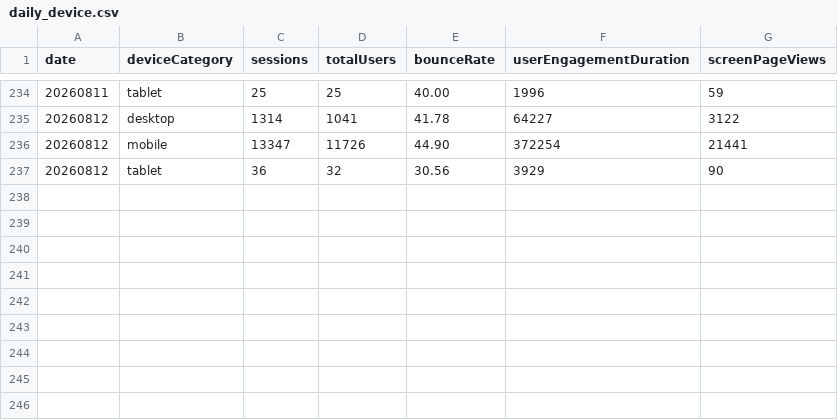
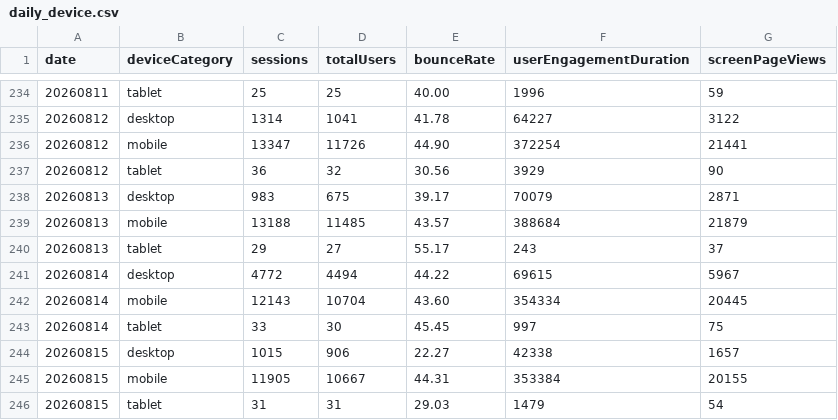
Before and after one commit to Lucira-Jewelry/WebsiteCRO, a CSV file: data/daily_device.csv, drawn as a sheet; only a part is shown, gaps mark what is left out.

```diff
--- a/data/daily_device.csv
+++ b/data/daily_device.csv
@@ -237 +237,10 @@
 "20260812","tablet","36","32","30.56","3929","90"
+"20260813","desktop","983","675","39.17","70079","2871"
+"20260813","mobile","13188","11485","43.57","388684","21879"
+"20260813","tablet","29","27","55.17","243","37"
+"20260814","desktop","4772","4494","44.22","69615","5967"
+"20260814","mobile","12143","10704","43.60","354334","20445"
+"20260814","tablet","33","30","45.45","997","75"
+"20260815","desktop","1015","906","22.27","42338","1657"
+"20260815","mobile","11905","10667","44.31","353384","20155"
+"20260815","tablet","31","31","29.03","1479","54"
```
Also changed, not shown: data/daily_clarity.csv, data/daily_funnel.csv, 14 other files.
